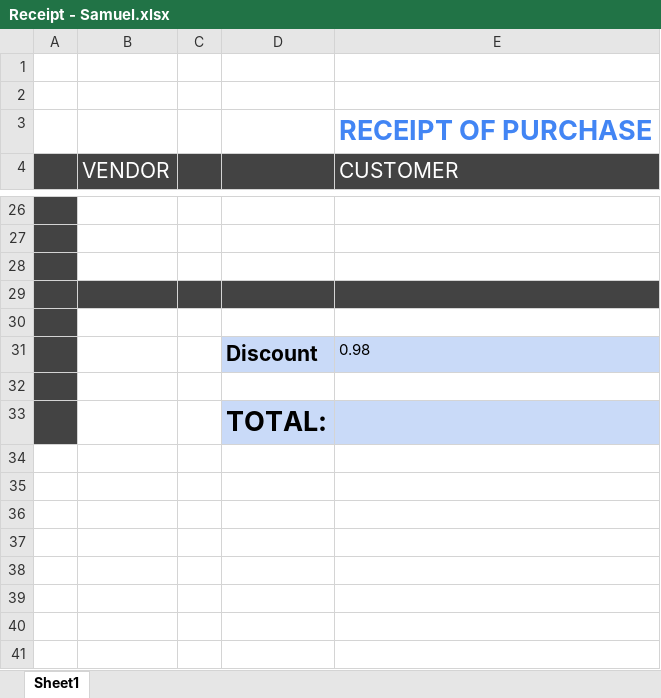
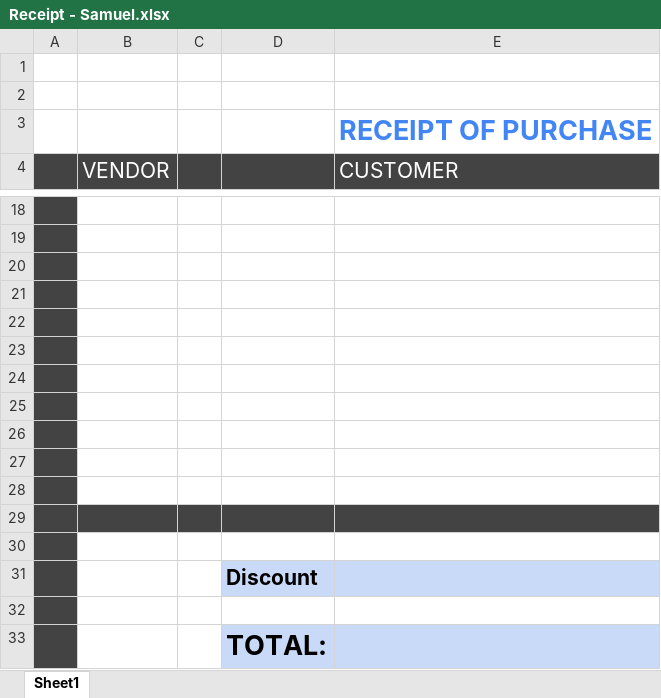
Before and after one commit to 210927-Reston-UiPath/Ai-code, an Excel workbook: 2-UIPath/Krasner_Ai_P0/Data/Receipt - Samuel.xlsx, sheet Sheet1, drawn as a sheet; only a part is shown, gaps mark what is left out; values as stored, in another font and other column widths than the file's, no borders; charts and pictures not drawn; addresses are those after the commit; the diff covers the shown part only; the diff names each change by its address in the sheet, - before the commit and + after, or states it on an @@ line.

```diff
--- a/2-UIPath/Krasner_Ai_P0/Data/Receipt - Samuel.xlsx (sheet Sheet1)
+++ b/2-UIPath/Krasner_Ai_P0/Data/Receipt - Samuel.xlsx (sheet Sheet1)
-B21:E21 fill: #434343
+B21:E21 fill: none
-row 23:  |  |  | Discount | 0.98
+row 23: (empty)
-D23:E23 fill: #C9DAF8
+D23:E23 fill: none
+row 24: (empty)
+row 25: (empty)
+row 26: (empty)
+row 27: (empty)
+row 28: (empty)
+row 29: (empty)
+row 30: (empty)
+row 31:  |  |  | Discount
```
Also changed, not shown: 8 removed rows and 2 edited cells elsewhere in this sheet, 2-UIPath/Krasner_Ai_P0/Data/Vendor (Grocery) Order.xlsx, 33 other files.
